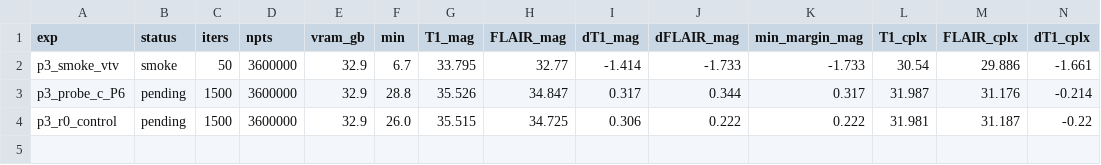
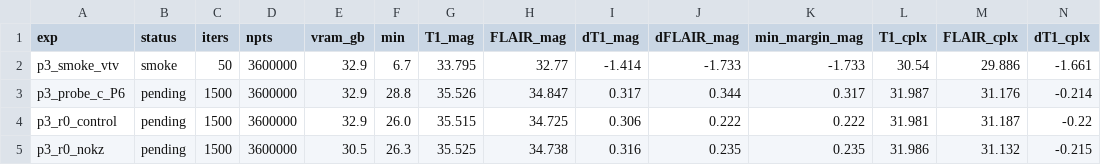
Before and after one commit to sober235/mcgs, a TSV file: autoresearch_af16_p3.tsv, drawn as a sheet; only a part is shown; rows hold the shown columns only; the diff names each change by its address in the sheet, - before the commit and + after, or states it on an @@ line.

Commit message:
af16 jyz phase 3: round log - the known-zero ablation (Z is worth ~0 dB of FLAIR PSNR)

```diff
--- a/autoresearch_af16_p3.tsv
+++ b/autoresearch_af16_p3.tsv
+row 5: p3_r0_nokz | pending | 1500 | 3600000 | 30.5 | 26.3 | 35.525 | 34.738 | 0.316 | 0.235 | 0.235 | 31.986 | 31.132 | -0.215
```
Also changed, not shown: 1 other file.
